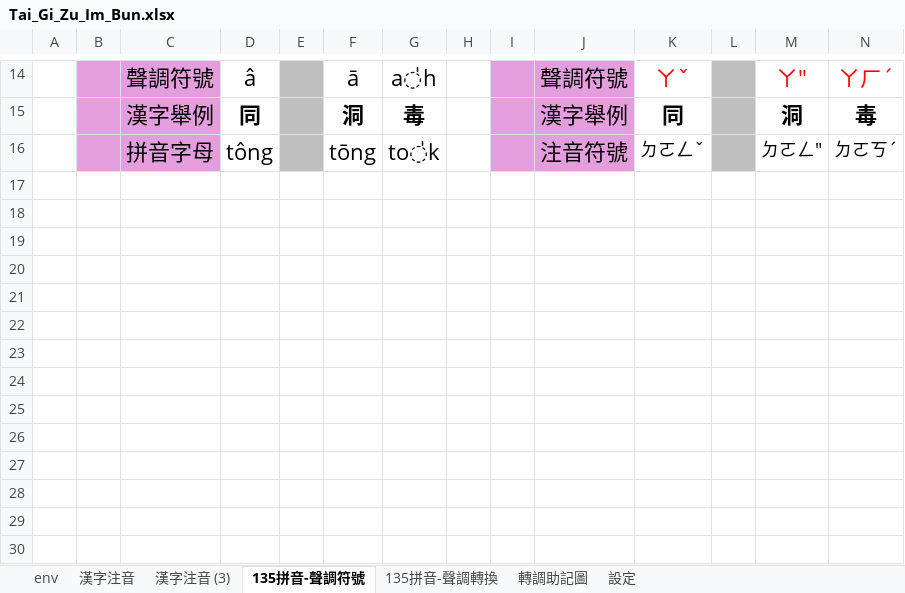
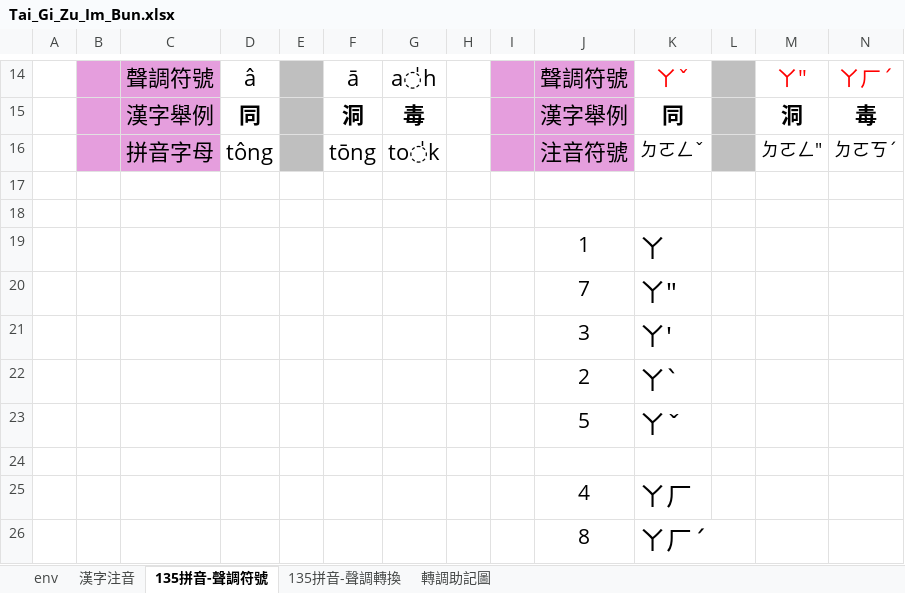
Before and after one commit to AlanJui/Piau-Im, an Excel workbook: Tai_Gi_Zu_Im_Bun.xlsx, sheet 135拼音-聲調符號, drawn as a sheet; only a part is shown, gaps mark what is left out; values as stored, in another font and other column widths than the file's, no borders; charts and pictures not drawn; rows hold the shown columns only; the diff names each change by its address in the sheet, - before the commit and + after, or states it on an @@ line.

```diff
--- a/Tai_Gi_Zu_Im_Bun.xlsx (sheet 135拼音-聲調符號)
+++ b/Tai_Gi_Zu_Im_Bun.xlsx (sheet 135拼音-聲調符號)
-sheet tab: 漢字注音 (3)
-sheet tab: 設定
+row 17: (empty)
+row 18: (empty)
+row 19:  |  |  |  |  |  |  |  |  | 1 | ㄚ
+row 20:  |  |  |  |  |  |  |  |  | 7 | ㄚ"
+row 21:  |  |  |  |  |  |  |  |  | 3 | ㄚ'
+row 22:  |  |  |  |  |  |  |  |  | 2 | ㄚˋ
+row 23:  |  |  |  |  |  |  |  |  | 5 | ㄚˇ
+row 24: (empty)
+row 25:  |  |  |  |  |  |  |  |  | 4 | ㄚㄏ
+row 26:  |  |  |  |  |  |  |  |  | 8 | ㄚㄏˊ
```
Also changed, not shown: sheet 漢字注音, sheet env, formulas that keep their value, Tai_Gi_Zu_Im_Bun_BAK.xlsx, 5 other files.
